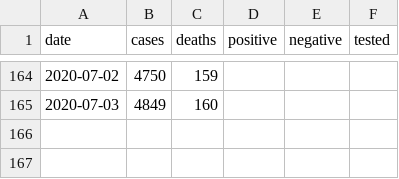
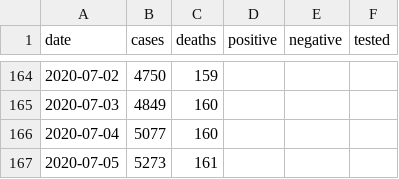
Before and after one commit to klintkanopka/COVID-19, a CSV file: data/santa_clara_agg.csv, drawn as a sheet; only a part is shown, gaps mark what is left out.

```diff
--- a/data/santa_clara_agg.csv
+++ b/data/santa_clara_agg.csv
@@ -165 +165,3 @@ date,cases,deaths,positive,negative,tested
 2020-07-03,4849,160,,,
+2020-07-04,5077,160,,,
+2020-07-05,5273,161,,,
```
Also changed, not shown: data/bay_area_agg.csv, data/california_agg.csv.
